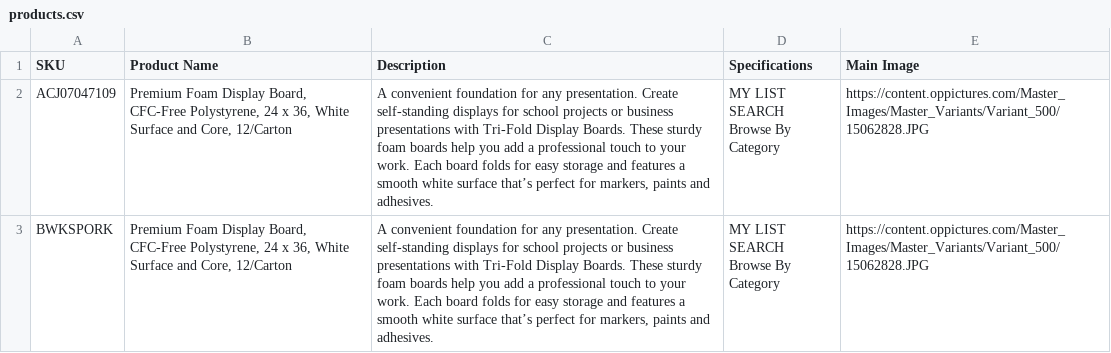
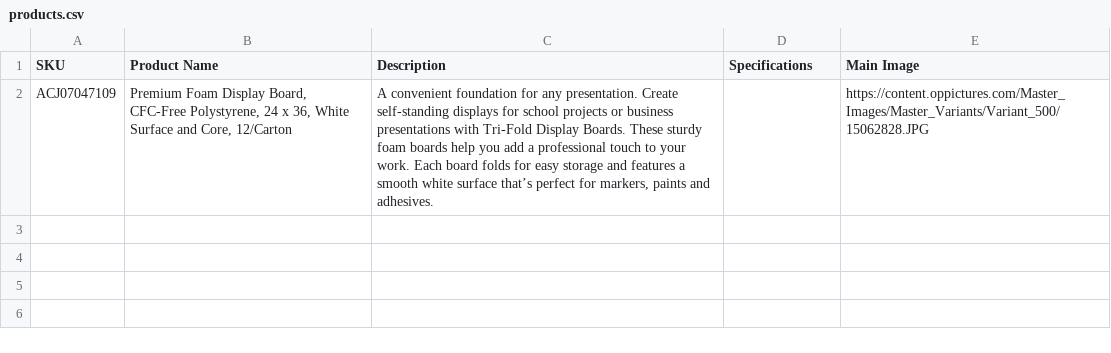
Before and after one commit to gkaim2005/BiggestBook-Scraper, a CSV file: products.csv, drawn as a sheet.

Commit message:
modified:   info_finder.py 	modified:   products.csv 	modified:   skus.txt

```diff
--- a/products.csv
+++ b/products.csv
@@ -1,7 +1,2 @@
 SKU,Product Name,Description,Specifications,Main Image
-ACJ07047109,"Premium Foam Display Board, CFC-Free Polystyrene, 24 x 36, White Surface and Core, 12/Carton","A convenient foundation for any presentation. Create self-standing displays for school projects or business presentations with Tri-Fold Display Boards. These sturdy foam boards help you add a professional touch to your work. Each board folds for easy storage and features a smooth white surface that’s perfect for markers, paints and adhesives.","MY LIST
-SEARCH
-Browse By Category",https://content.oppictures.com/Master_Images/Master_Variants/Variant_500/15062828.JPG
-BWKSPORK,"Premium Foam Display Board, CFC-Free Polystyrene, 24 x 36, White Surface and Core, 12/Carton","A convenient foundation for any presentation. Create self-standing displays for school projects or business presentations with Tri-Fold Display Boards. These sturdy foam boards help you add a professional touch to your work. Each board folds for easy storage and features a smooth white surface that’s perfect for markers, paints and adhesives.","MY LIST
-SEARCH
-Browse By Category",https://content.oppictures.com/Master_Images/Master_Variants/Variant_500/15062828.JPG
+ACJ07047109,"Premium Foam Display Board, CFC-Free Polystyrene, 24 x 36, White Surface and Core, 12/Carton","A convenient foundation for any presentation. Create self-standing displays for school projects or business presentations with Tri-Fold Display Boards. These sturdy foam boards help you add a professional touch to your work. Each board folds for easy storage and features a smooth white surface that’s perfect for markers, paints and adhesives.",,https://content.oppictures.com/Master_Images/Master_Variants/Variant_500/15062828.JPG
```
Also changed, not shown: 2 other files.
